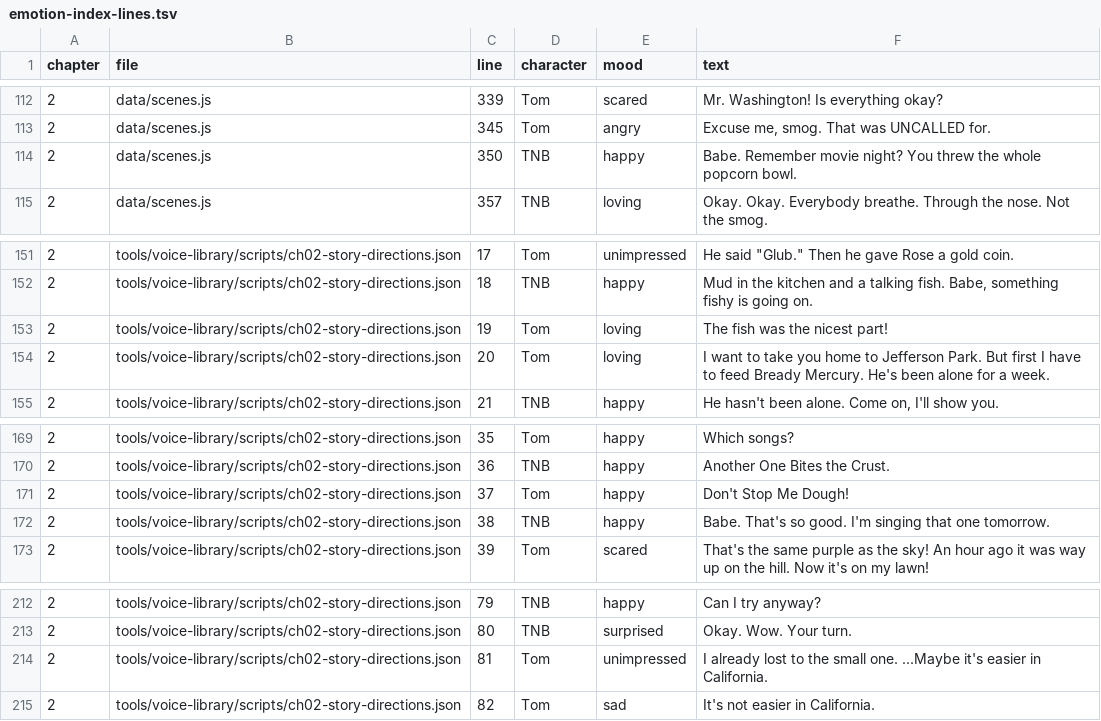
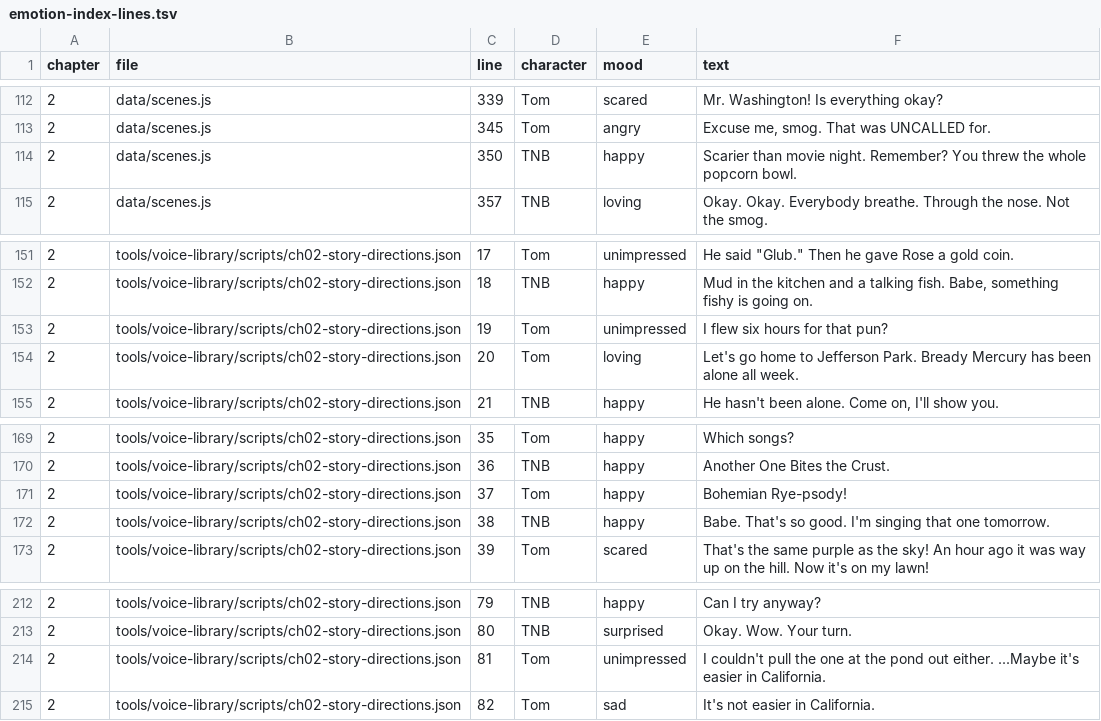
Before and after one commit to trivituso81/adventures-of-tom, a TSV file: docs/emotion-index-lines.tsv, drawn as a sheet; only a part is shown, gaps mark what is left out.

```diff
--- a/docs/emotion-index-lines.tsv
+++ b/docs/emotion-index-lines.tsv
@@ -113,3 +113,3 @@ chapter	file	line	character	mood	text
 2	data/scenes.js	345	Tom	angry	Excuse me, smog. That was UNCALLED for.
-2	data/scenes.js	350	TNB	happy	Babe. Remember movie night? You threw the whole popcorn bowl.
+2	data/scenes.js	350	TNB	happy	Scarier than movie night. Remember? You threw the whole popcorn bowl.
 2	data/scenes.js	357	TNB	loving	Okay. Okay. Everybody breathe. Through the nose. Not the smog.
@@ -152,4 +152,4 @@ chapter	file	line	character	mood	text
 2	tools/voice-library/scripts/ch02-story-directions.json	18	TNB	happy	Mud in the kitchen and a talking fish. Babe, something fishy is going on.
-2	tools/voice-library/scripts/ch02-story-directions.json	19	Tom	loving	The fish was the nicest part!
-2	tools/voice-library/scripts/ch02-story-directions.json	20	Tom	loving	I want to take you home to Jefferson Park. But first I have to feed Bready Mercury. He's been alone for a week.
+2	tools/voice-library/scripts/ch02-story-directions.json	19	Tom	unimpressed	I flew six hours for that pun?
+2	tools/voice-library/scripts/ch02-story-directions.json	20	Tom	loving	Let's go home to Jefferson Park. Bready Mercury has been alone all week.
 2	tools/voice-library/scripts/ch02-story-directions.json	21	TNB	happy	He hasn't been alone. Come on, I'll show you.
@@ -170,3 +170,3 @@ chapter	file	line	character	mood	text
 2	tools/voice-library/scripts/ch02-story-directions.json	36	TNB	happy	"Another One Bites the Crust."
-2	tools/voice-library/scripts/ch02-story-directions.json	37	Tom	happy	"Don't Stop Me Dough!"
+2	tools/voice-library/scripts/ch02-story-directions.json	37	Tom	happy	"Bohemian Rye-psody!"
 2	tools/voice-library/scripts/ch02-story-directions.json	38	TNB	happy	Babe. That's so good. I'm singing that one tomorrow.
@@ -213,3 +213,3 @@ chapter	file	line	character	mood	text
 2	tools/voice-library/scripts/ch02-story-directions.json	80	TNB	surprised	Okay. Wow. Your turn.
-2	tools/voice-library/scripts/ch02-story-directions.json	81	Tom	unimpressed	I already lost to the small one. ...Maybe it's easier in California.
+2	tools/voice-library/scripts/ch02-story-directions.json	81	Tom	unimpressed	I couldn't pull the one at the pond out either. ...Maybe it's easier in California.
 2	tools/voice-library/scripts/ch02-story-directions.json	82	Tom	sad	It's not easier in California.
```
Also changed, not shown: docs/talk-lines.tsv, 21 other files.
